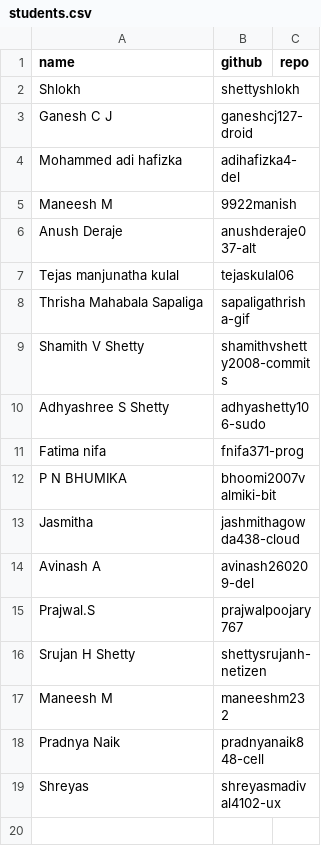
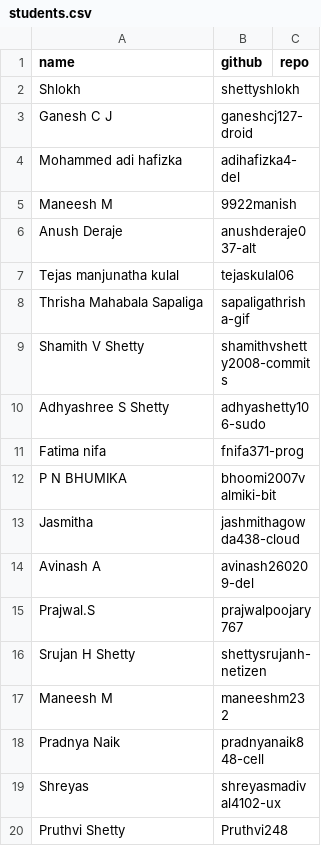
Before and after one commit to tkshivaprasad/Class-leaderboard, a CSV file: students.csv, drawn as a sheet.

Commit message:
Add student from issue #76

```diff
--- a/students.csv
+++ b/students.csv
@@ -19 +19,2 @@ Pradnya Naik,pradnyanaik848-cell,
 Shreyas,shreyasmadival4102-ux,
+Pruthvi Shetty,Pruthvi248,
```
Also changed, not shown: 1 other file.
